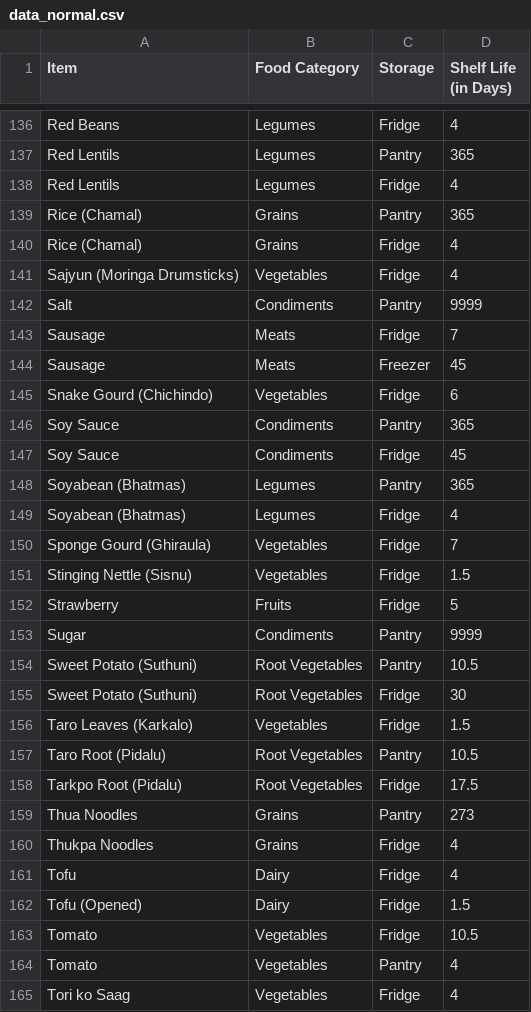
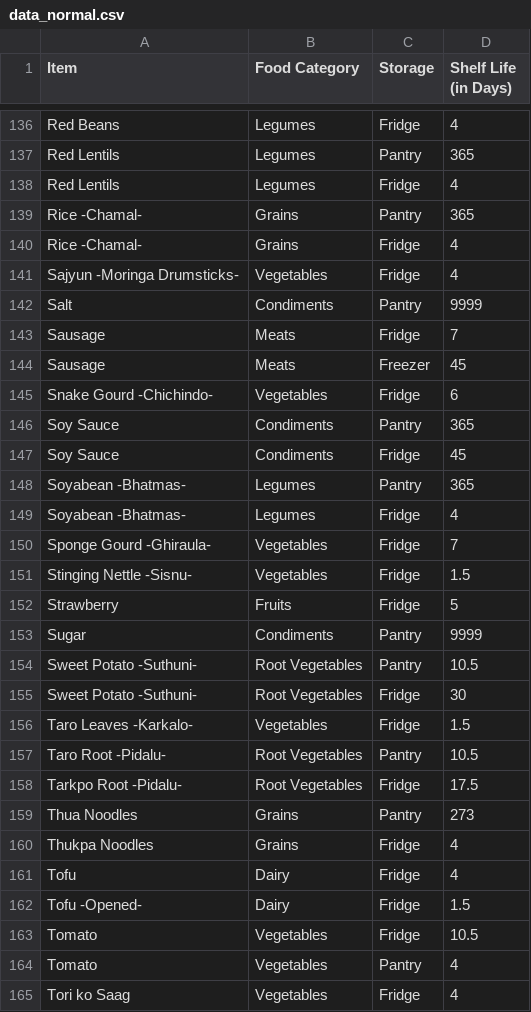
Before and after one commit to Jezter0/AI_AOL, a CSV file: static/data_normal.csv, drawn as a sheet; only a part is shown, gaps mark what is left out; the diff covers the shown part only.

Commit message:
Fixed data name issue

```diff
--- a/static/data_normal.csv
+++ b/static/data_normal.csv
@@ -138,5 +138,5 @@ Red Lentils,Legumes,Pantry,365
 Red Lentils,Legumes,Fridge,4
-Rice (Chamal),Grains,Pantry,365
-Rice (Chamal),Grains,Fridge,4
-Sajyun (Moringa Drumsticks),Vegetables,Fridge,4
+Rice -Chamal-,Grains,Pantry,365
+Rice -Chamal-,Grains,Fridge,4
+Sajyun -Moringa Drumsticks-,Vegetables,Fridge,4
 Salt,Condiments,Pantry,9999
@@ -144,16 +144,16 @@ Sausage,Meats,Fridge,7
 Sausage,Meats,Freezer,45
-Snake Gourd (Chichindo),Vegetables,Fridge,6
+Snake Gourd -Chichindo-,Vegetables,Fridge,6
 Soy Sauce,Condiments,Pantry,365
 Soy Sauce,Condiments,Fridge,45
-Soyabean (Bhatmas),Legumes,Pantry,365
-Soyabean (Bhatmas),Legumes,Fridge,4
-Sponge Gourd (Ghiraula),Vegetables,Fridge,7
-Stinging Nettle (Sisnu),Vegetables,Fridge,1.5
+Soyabean -Bhatmas-,Legumes,Pantry,365
+Soyabean -Bhatmas-,Legumes,Fridge,4
+Sponge Gourd -Ghiraula-,Vegetables,Fridge,7
+Stinging Nettle -Sisnu-,Vegetables,Fridge,1.5
 Strawberry,Fruits,Fridge,5
 Sugar,Condiments,Pantry,9999
-Sweet Potato (Suthuni),Root Vegetables,Pantry,10.5
-Sweet Potato (Suthuni),Root Vegetables,Fridge,30
-Taro Leaves (Karkalo),Vegetables,Fridge,1.5
-Taro Root (Pidalu),Root Vegetables,Pantry,10.5
-Tarkpo Root (Pidalu),Root Vegetables,Fridge,17.5
+Sweet Potato -Suthuni-,Root Vegetables,Pantry,10.5
+Sweet Potato -Suthuni-,Root Vegetables,Fridge,30
+Taro Leaves -Karkalo-,Vegetables,Fridge,1.5
+Taro Root -Pidalu-,Root Vegetables,Pantry,10.5
+Tarkpo Root -Pidalu-,Root Vegetables,Fridge,17.5
 Thua Noodles,Grains,Pantry,273
@@ -161,3 +161,3 @@ Thukpa Noodles,Grains,Fridge,4
 Tofu,Dairy,Fridge,4
-Tofu (Opened),Dairy,Fridge,1.5
+Tofu -Opened-,Dairy,Fridge,1.5
 Tomato,Vegetables,Fridge,10.5
```
Also changed, not shown: 42 edited cells elsewhere in this file, 5 other files.
